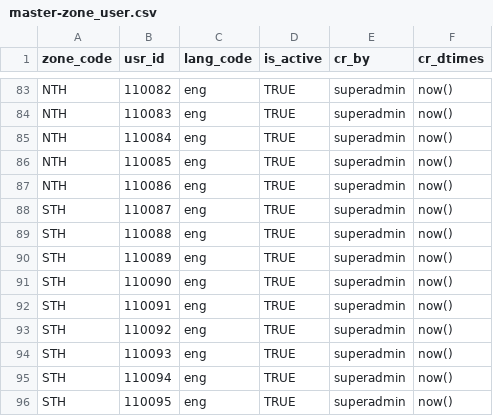
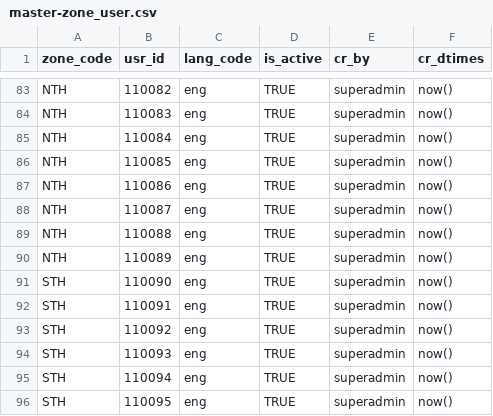
Before and after one commit to tf-nira/otp-manager, a CSV file: db_scripts/mosip_master/dml/master-zone_user.csv, drawn as a sheet; only a part is shown, gaps mark what is left out; the diff covers the shown part only.

```diff
--- a/db_scripts/mosip_master/dml/master-zone_user.csv
+++ b/db_scripts/mosip_master/dml/master-zone_user.csv
@@ -87,5 +87,5 @@ NTH,110085,eng,TRUE,superadmin,now()
 NTH,110086,eng,TRUE,superadmin,now()
-STH,110087,eng,TRUE,superadmin,now()
-STH,110088,eng,TRUE,superadmin,now()
-STH,110089,eng,TRUE,superadmin,now()
+NTH,110087,eng,TRUE,superadmin,now()
+NTH,110088,eng,TRUE,superadmin,now()
+NTH,110089,eng,TRUE,superadmin,now()
 STH,110090,eng,TRUE,superadmin,now()
```
Also changed, not shown: 30 added rows elsewhere in this file, db_scripts/mosip_master/dml/master-reg_center_user.csv, db_scripts/mosip_master/dml/master-reg_center_user_h.csv, 12 other files.
